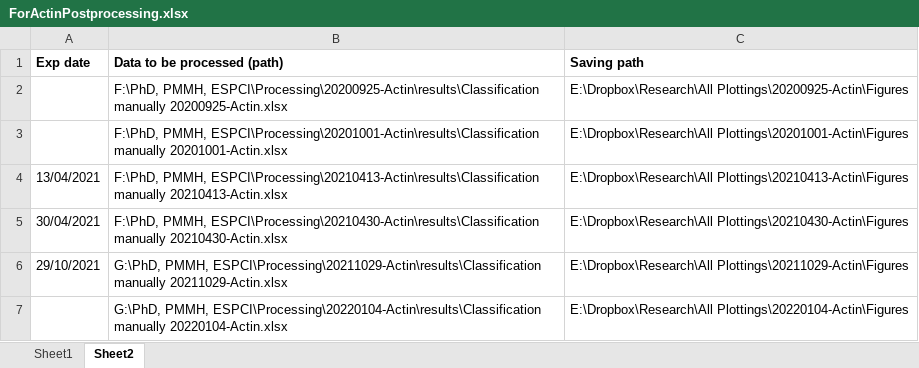
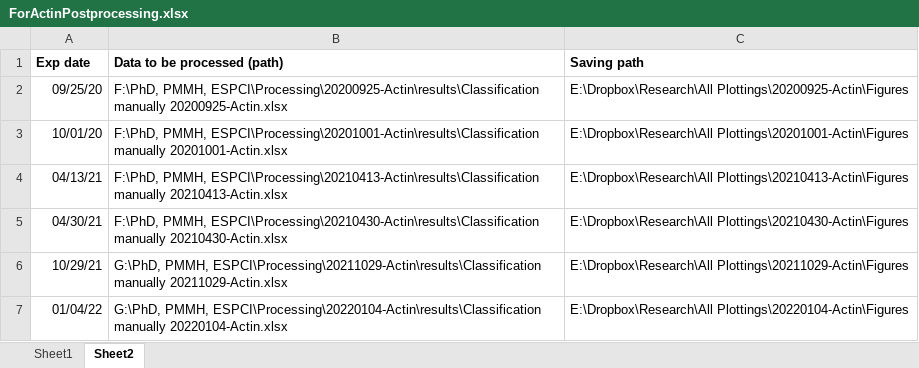
Before and after one commit to Zhibo-Li/Postprocessing_Elongated_Fiber, an Excel workbook: ForActinPostprocessing.xlsx, sheet Sheet2, drawn as a sheet; values as stored, in another font and other column widths than the file's, no borders; the diff names each change by its address in the sheet, - before the commit and + after, or states it on an @@ line.

Commit message:
add ExpDate in sheet2.

```diff
--- a/ForActinPostprocessing.xlsx (sheet Sheet2)
+++ b/ForActinPostprocessing.xlsx (sheet Sheet2)
-A2 (Exp date): (empty)
+A2 (Exp date): 09/25/20
-A3 (Exp date): (empty)
+A3 (Exp date): 10/01/20
-A4 (Exp date): 13/04/2021
+A4 (Exp date): 04/13/21
-A5 (Exp date): 30/04/2021
+A5 (Exp date): 04/30/21
-A6 (Exp date): 29/10/2021
+A6 (Exp date): 10/29/21
-A7 (Exp date): (empty)
+A7 (Exp date): 01/04/22
```
